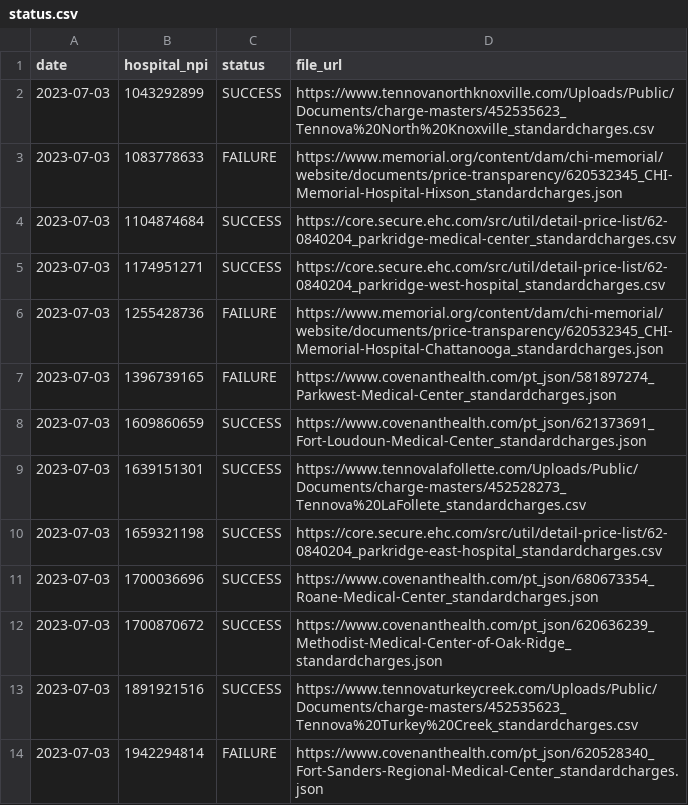
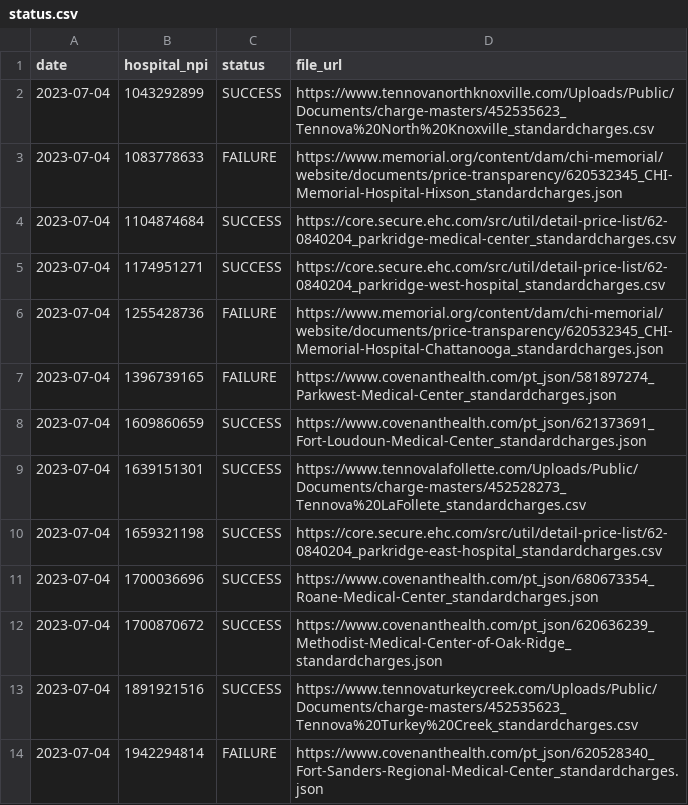
Before and after one commit to nathansutton/hospital-price-transparency, a CSV file: status.csv, drawn as a sheet.

```diff
--- a/status.csv
+++ b/status.csv
@@ -1,14 +1,14 @@
 date,hospital_npi,status,file_url
-2023-07-03,1043292899,SUCCESS,https://www.tennovanorthknoxville.com/Uploads/Public/Documents/charge-masters/452535623_Tennova%20North%20Knoxville_standardcharges.csv
-2023-07-03,1083778633,FAILURE,https://www.memorial.org/content/dam/chi-memorial/website/documents/price-transparency/620532345_CHI-Memorial-Hospital-Hixson_standardcharges.json
-2023-07-03,1104874684,SUCCESS,https://core.secure.ehc.com/src/util/detail-price-list/62-0840204_parkridge-medical-center_standardcharges.csv
-2023-07-03,1174951271,SUCCESS,https://core.secure.ehc.com/src/util/detail-price-list/62-0840204_parkridge-west-hospital_standardcharges.csv
-2023-07-03,1255428736,FAILURE,https://www.memorial.org/content/dam/chi-memorial/website/documents/price-transparency/620532345_CHI-Memorial-Hospital-Chattanooga_standardcharges.json
-2023-07-03,1396739165,FAILURE,https://www.covenanthealth.com/pt_json/581897274_Parkwest-Medical-Center_standardcharges.json
-2023-07-03,1609860659,SUCCESS,https://www.covenanthealth.com/pt_json/621373691_Fort-Loudoun-Medical-Center_standardcharges.json
-2023-07-03,1639151301,SUCCESS,https://www.tennovalafollette.com/Uploads/Public/Documents/charge-masters/452528273_Tennova%20LaFollete_standardcharges.csv
-2023-07-03,1659321198,SUCCESS,https://core.secure.ehc.com/src/util/detail-price-list/62-0840204_parkridge-east-hospital_standardcharges.csv
-2023-07-03,1700036696,SUCCESS,https://www.covenanthealth.com/pt_json/680673354_Roane-Medical-Center_standardcharges.json
-2023-07-03,1700870672,SUCCESS,https://www.covenanthealth.com/pt_json/620636239_Methodist-Medical-Center-of-Oak-Ridge_standardcharges.json
-2023-07-03,1891921516,SUCCESS,https://www.tennovaturkeycreek.com/Uploads/Public/Documents/charge-masters/452535623_Tennova%20Turkey%20Creek_standardcharges.csv
-2023-07-03,1942294814,FAILURE,https://www.covenanthealth.com/pt_json/620528340_Fort-Sanders-Regional-Medical-Center_standardcharges.json
+2023-07-04,1043292899,SUCCESS,https://www.tennovanorthknoxville.com/Uploads/Public/Documents/charge-masters/452535623_Tennova%20North%20Knoxville_standardcharges.csv
+2023-07-04,1083778633,FAILURE,https://www.memorial.org/content/dam/chi-memorial/website/documents/price-transparency/620532345_CHI-Memorial-Hospital-Hixson_standardcharges.json
+2023-07-04,1104874684,SUCCESS,https://core.secure.ehc.com/src/util/detail-price-list/62-0840204_parkridge-medical-center_standardcharges.csv
+2023-07-04,1174951271,SUCCESS,https://core.secure.ehc.com/src/util/detail-price-list/62-0840204_parkridge-west-hospital_standardcharges.csv
+2023-07-04,1255428736,FAILURE,https://www.memorial.org/content/dam/chi-memorial/website/documents/price-transparency/620532345_CHI-Memorial-Hospital-Chattanooga_standardcharges.json
+2023-07-04,1396739165,FAILURE,https://www.covenanthealth.com/pt_json/581897274_Parkwest-Medical-Center_standardcharges.json
+2023-07-04,1609860659,SUCCESS,https://www.covenanthealth.com/pt_json/621373691_Fort-Loudoun-Medical-Center_standardcharges.json
+2023-07-04,1639151301,SUCCESS,https://www.tennovalafollette.com/Uploads/Public/Documents/charge-masters/452528273_Tennova%20LaFollete_standardcharges.csv
+2023-07-04,1659321198,SUCCESS,https://core.secure.ehc.com/src/util/detail-price-list/62-0840204_parkridge-east-hospital_standardcharges.csv
+2023-07-04,1700036696,SUCCESS,https://www.covenanthealth.com/pt_json/680673354_Roane-Medical-Center_standardcharges.json
+2023-07-04,1700870672,SUCCESS,https://www.covenanthealth.com/pt_json/620636239_Methodist-Medical-Center-of-Oak-Ridge_standardcharges.json
+2023-07-04,1891921516,SUCCESS,https://www.tennovaturkeycreek.com/Uploads/Public/Documents/charge-masters/452535623_Tennova%20Turkey%20Creek_standardcharges.csv
+2023-07-04,1942294814,FAILURE,https://www.covenanthealth.com/pt_json/620528340_Fort-Sanders-Regional-Medical-Center_standardcharges.json
```
